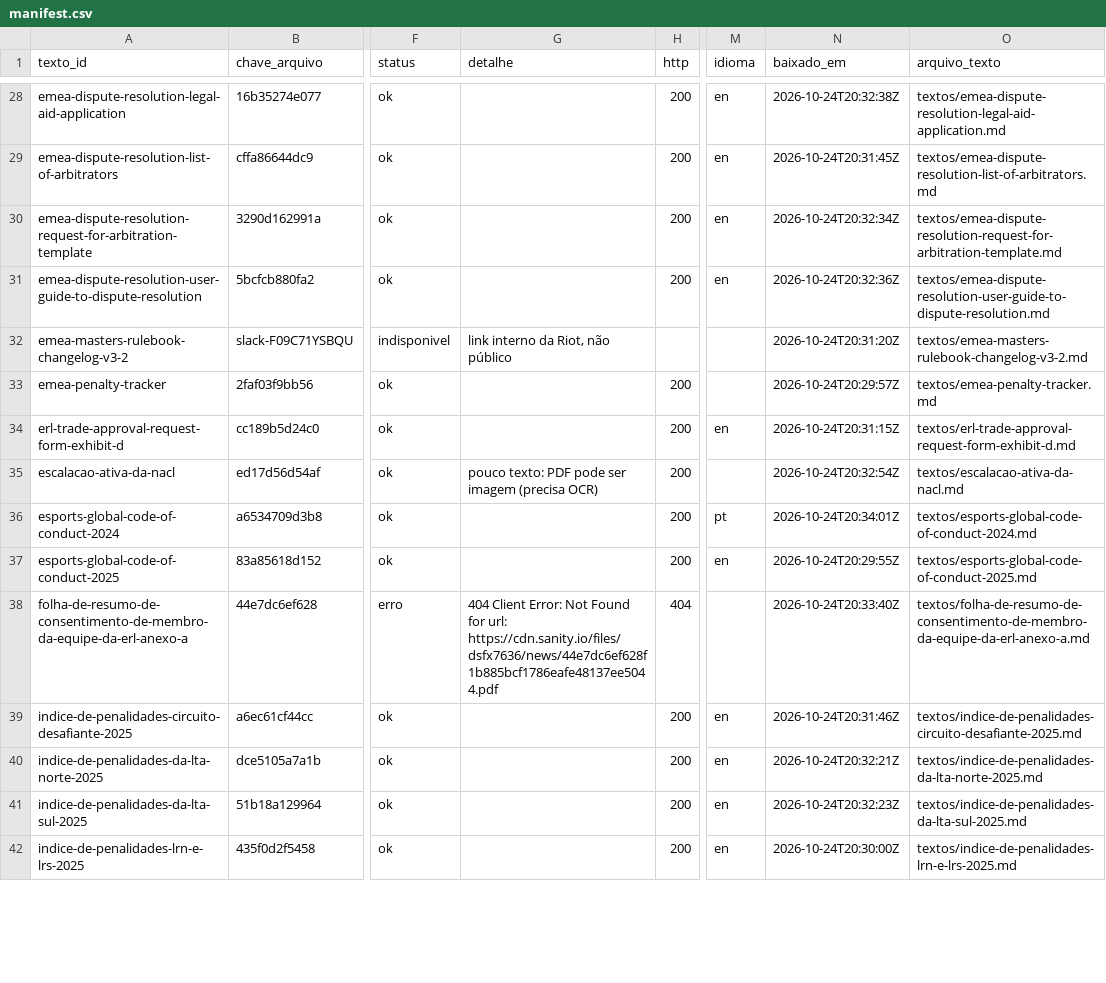
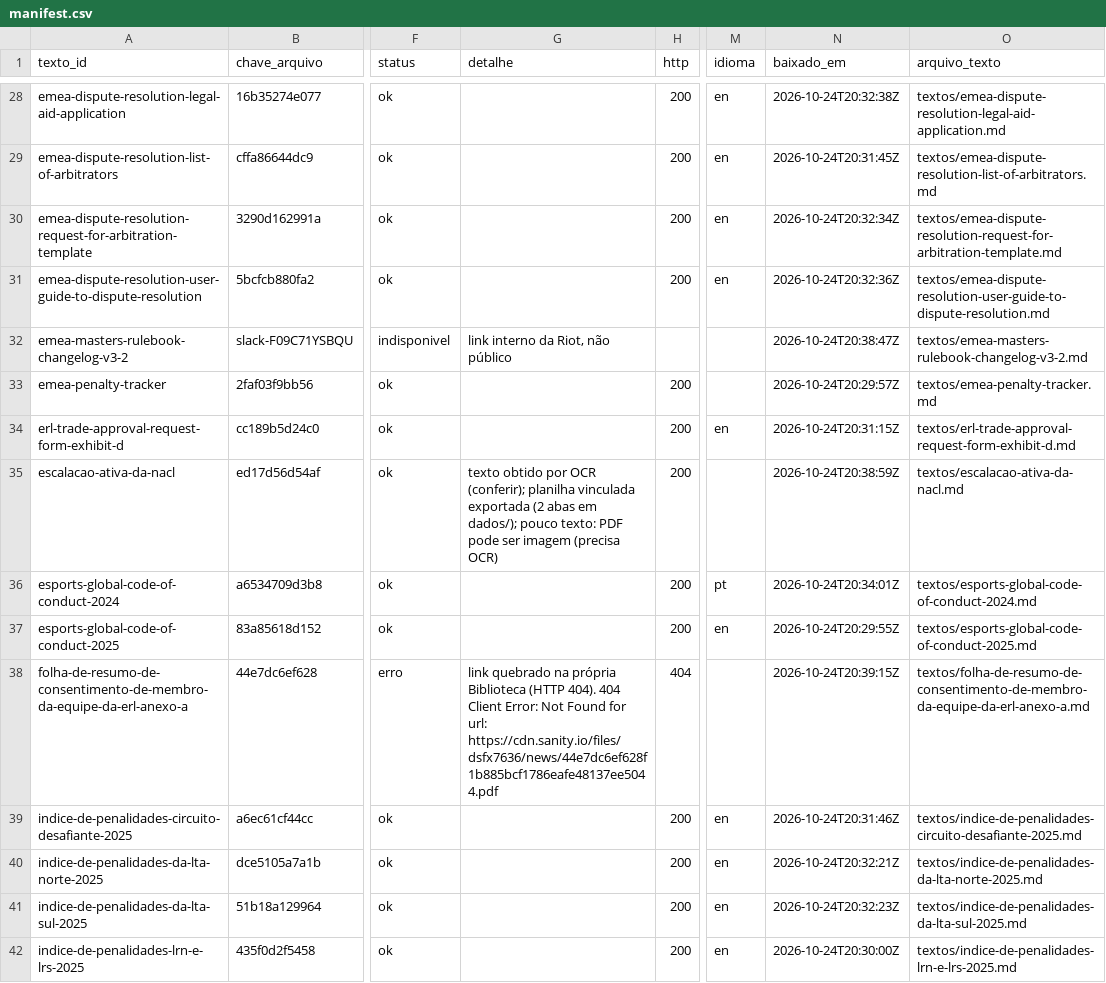
Before and after one commit to vitoriaveig/riot-esports-regras, a CSV file: manifest.csv, drawn as a sheet; only a part is shown, gaps mark what is left out; the diff covers the shown part only; the diff names each change by its address in the sheet, - before the commit and + after, or states it on an @@ line.

```diff
--- a/manifest.csv
+++ b/manifest.csv
-N32 (baixado_em): 2026-10-24T20:31:20Z
+N32 (baixado_em): 2026-10-24T20:38:47Z
-G35 (detalhe): pouco texto:…
+G35 (detalhe): texto obtido por OCR (conferir); planilha vinculada exportada (2 abas em dados/); pouco texto:…
-N35 (baixado_em): 2026-10-24T20:32:54Z
+N35 (baixado_em): 2026-10-24T20:38:59Z
-G38 (detalhe): 404 Client…
+G38 (detalhe): link quebrado na própria Biblioteca (HTTP 404). 404 Client…
-N38 (baixado_em): 2026-10-24T20:33:40Z
+N38 (baixado_em): 2026-10-24T20:39:15Z
```
Also changed, not shown: 42 edited cells elsewhere in this file, secoes.csv, 7 other files.
